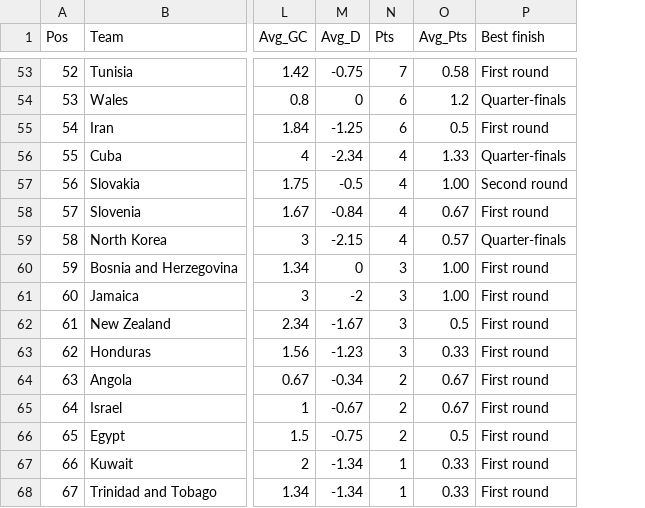
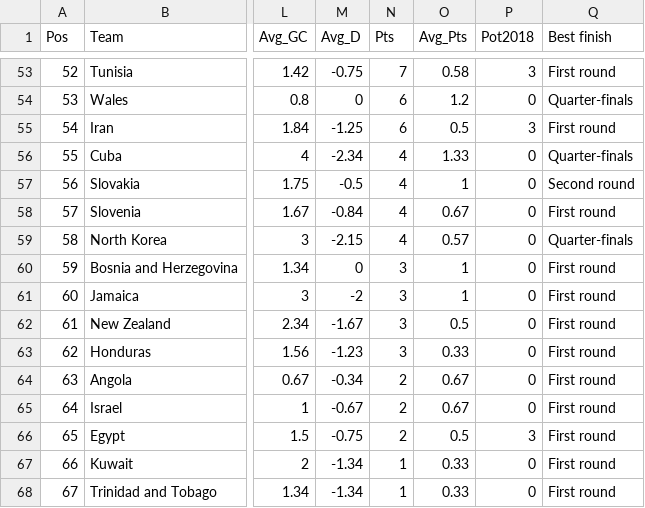
Before and after one commit to lekhuong07/worldcup2018, a CSV file: worldcup_data.csv, drawn as a sheet; only a part is shown, gaps mark what is left out; the diff covers the shown part only; the diff names each change by its address in the sheet, - before the commit and + after, or states it on an @@ line.

```diff
--- a/worldcup_data.csv
+++ b/worldcup_data.csv
+column P (Pot2018), rows 53-68: 3 | 0 | 3 | 0 | 0 | 0 | 0 | 0 | 0 | 0 | 0 | 0 | 0 | 3 | 0 | 0
-O57 (Avg_Pts): 1.00
+O57 (Avg_Pts): 1
-O60:O61 (Avg_Pts): 1.00
+O60:O61 (Avg_Pts): 1
```
Also changed, not shown: 29 edited cells elsewhere in this file, 6 other files.
